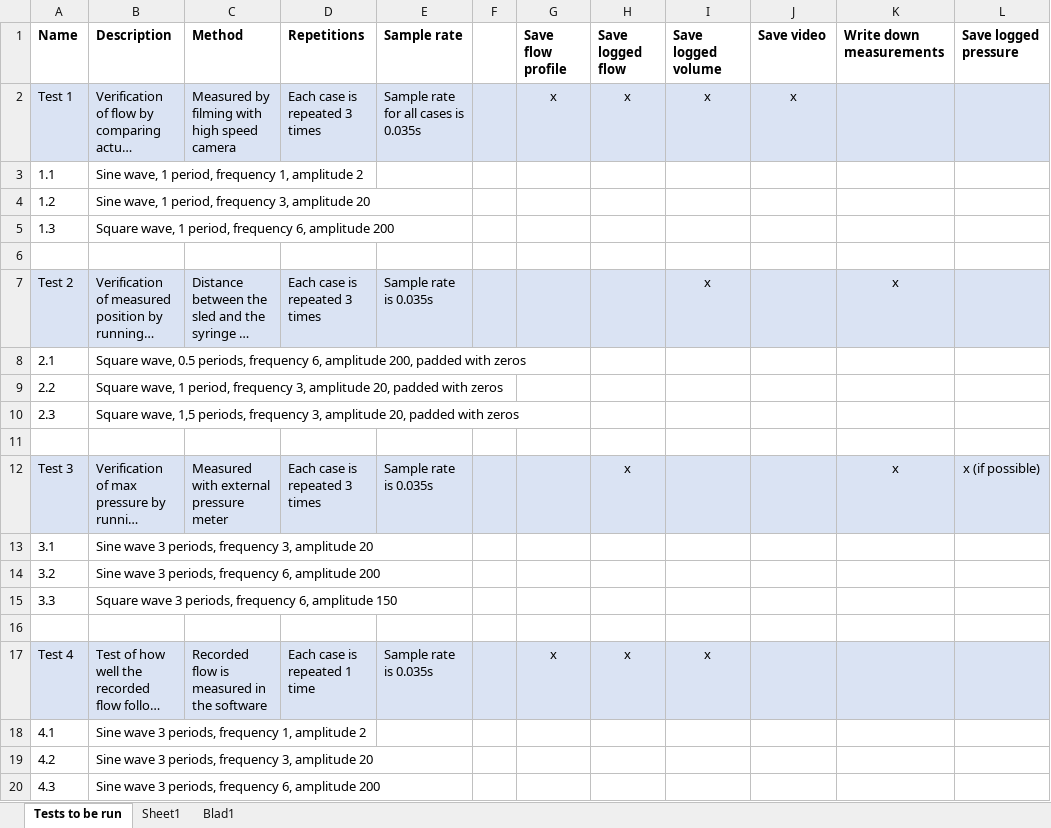
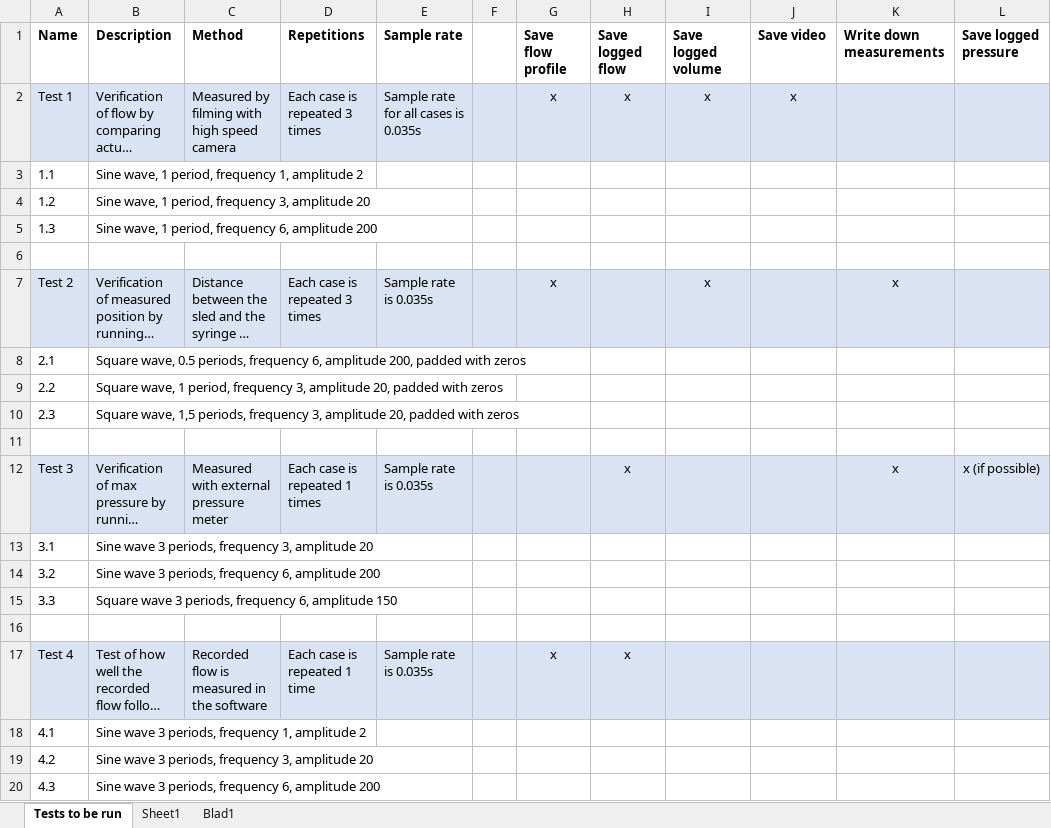
Before and after one commit to FreddanK/FlowCalibrationUserInterface, an Excel workbook: VerificationData/TestingDescription.xlsx, sheet Tests to be run, drawn as a sheet; only a part is shown; long unchanged cells end in …; values as stored, in another font and other column widths than the file's, no borders; the diff names each change by its address in the sheet, - before the commit and + after, or states it on an @@ line.

Commit message:
Update tests

```diff
--- a/VerificationData/TestingDescription.xlsx (sheet Tests to be run)
+++ b/VerificationData/TestingDescription.xlsx (sheet Tests to be run)
-B5 (Description): Square wave, 1…
+B5 (Description): Sine wave, 1…
-G7 (Save flow profile): (empty)
+G7 (Save flow profile): x
-D12 (Repetitions): Each case is repeated 3 times
+D12 (Repetitions): Each case is repeated 1 times
-I17 (Save logged volume): x
+I17 (Save logged volume): (empty)
```
